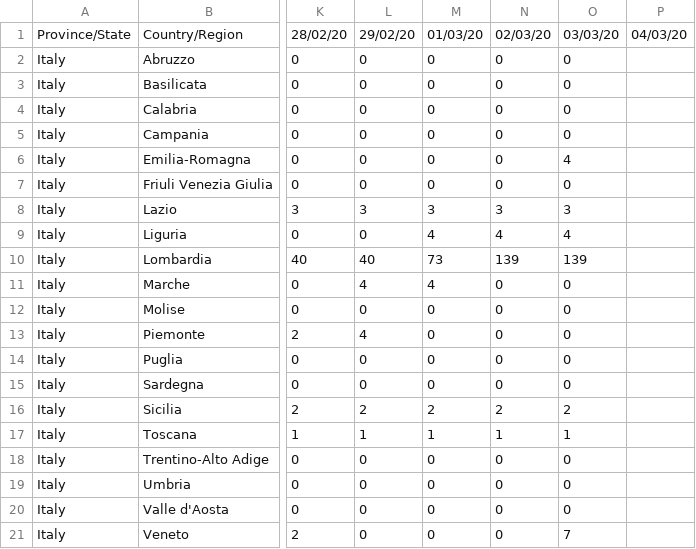
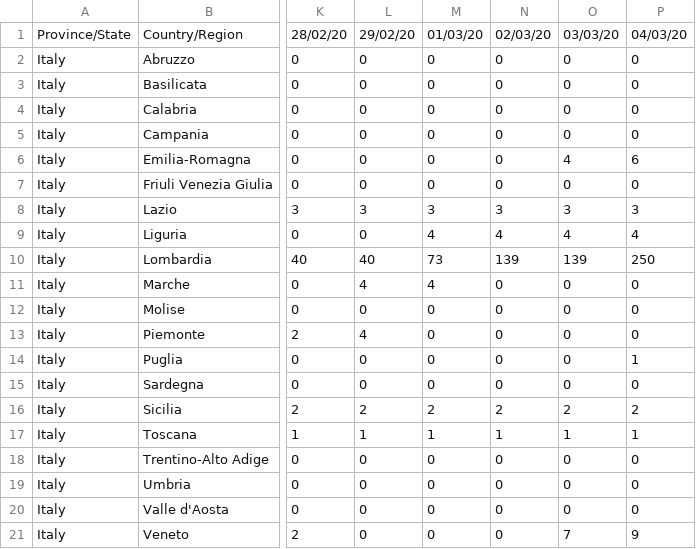
Before and after one commit to FabioMolinaris/COVID-19-ITA, a CSV file: covid-19_data/covid-19_time_series/time_series_19-covid-Recovered.csv, drawn as a sheet; only a part is shown, gaps mark what is left out; the diff names each change by its address in the sheet, - before the commit and + after, or states it on an @@ line.

```diff
--- a/covid-19_data/covid-19_time_series/time_series_19-covid-Recovered.csv
+++ b/covid-19_data/covid-19_time_series/time_series_19-covid-Recovered.csv
-P2:P5: (empty)
+P2:P5: 0
-P6: (empty)
+P6: 6
-P7: (empty)
+P7: 0
-P8: (empty)
+P8: 3
-P9: (empty)
+P9: 4
-P10: (empty)
+P10: 250
-P11:P13: (empty)
+P11:P13: 0
-P14: (empty)
+P14: 1
-P15: (empty)
+P15: 0
-P16: (empty)
+P16: 2
-P17: (empty)
+P17: 1
-P18:P20: (empty)
+P18:P20: 0
-P21: (empty)
+P21: 9
```
Also changed, not shown: covid-19_data/covid-19_daily_reports/2020-03-04.csv, covid-19_data/covid-19_time_series/time_series_19-covid-Confirmed.csv, 3 other files.
